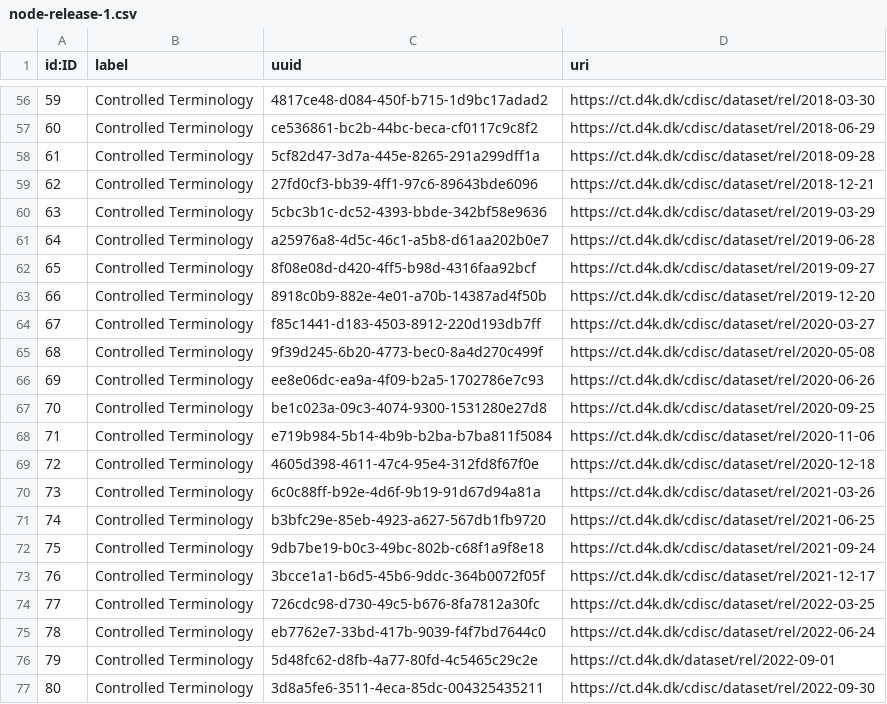
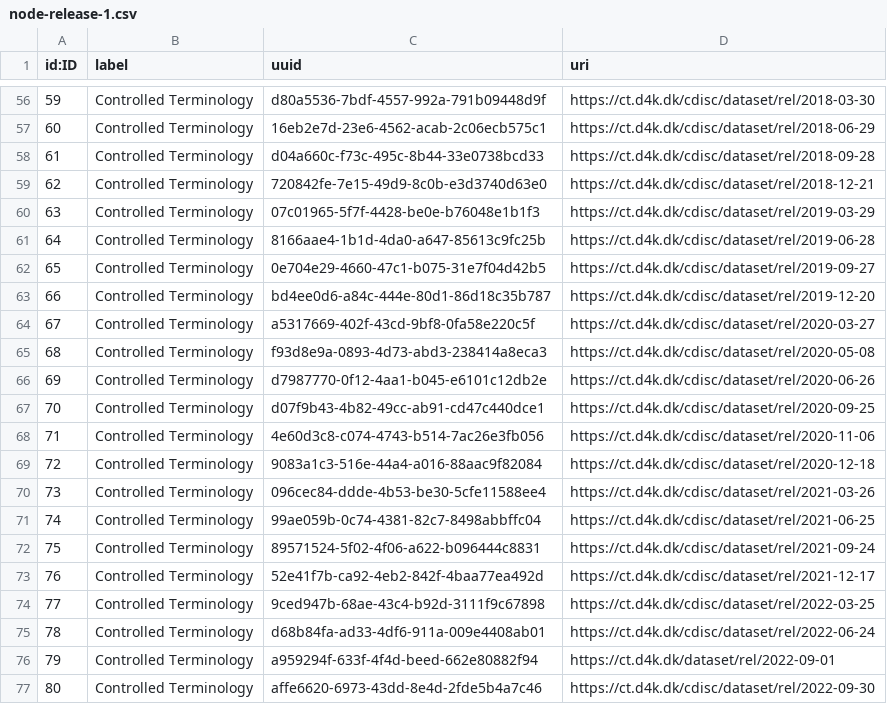
Before and after one commit to data4knowledge/ct_prep, a CSV file: load_data/node-release-1.csv, drawn as a sheet; only a part is shown, gaps mark what is left out; the diff covers the shown part only.

```diff
--- a/load_data/node-release-1.csv
+++ b/load_data/node-release-1.csv
@@ -56,22 +56,22 @@
-"59","Controlled Terminology","4817ce48-d084-450f-b715-1d9bc17adad2","https://ct.d4k.dk/cdisc/dataset/rel/2018-03-30"
-"60","Controlled Terminology","ce536861-bc2b-44bc-beca-cf0117c9c8f2","https://ct.d4k.dk/cdisc/dataset/rel/2018-06-29"
-"61","Controlled Terminology","5cf82d47-3d7a-445e-8265-291a299dff1a","https://ct.d4k.dk/cdisc/dataset/rel/2018-09-28"
-"62","Controlled Terminology","27fd0cf3-bb39-4ff1-97c6-89643bde6096","https://ct.d4k.dk/cdisc/dataset/rel/2018-12-21"
-"63","Controlled Terminology","5cbc3b1c-dc52-4393-bbde-342bf58e9636","https://ct.d4k.dk/cdisc/dataset/rel/2019-03-29"
-"64","Controlled Terminology","a25976a8-4d5c-46c1-a5b8-d61aa202b0e7","https://ct.d4k.dk/cdisc/dataset/rel/2019-06-28"
-"65","Controlled Terminology","8f08e08d-d420-4ff5-b98d-4316faa92bcf","https://ct.d4k.dk/cdisc/dataset/rel/2019-09-27"
-"66","Controlled Terminology","8918c0b9-882e-4e01-a70b-14387ad4f50b","https://ct.d4k.dk/cdisc/dataset/rel/2019-12-20"
-"67","Controlled Terminology","f85c1441-d183-4503-8912-220d193db7ff","https://ct.d4k.dk/cdisc/dataset/rel/2020-03-27"
-"68","Controlled Terminology","9f39d245-6b20-4773-bec0-8a4d270c499f","https://ct.d4k.dk/cdisc/dataset/rel/2020-05-08"
-"69","Controlled Terminology","ee8e06dc-ea9a-4f09-b2a5-1702786e7c93","https://ct.d4k.dk/cdisc/dataset/rel/2020-06-26"
-"70","Controlled Terminology","be1c023a-09c3-4074-9300-1531280e27d8","https://ct.d4k.dk/cdisc/dataset/rel/2020-09-25"
-"71","Controlled Terminology","e719b984-5b14-4b9b-b2ba-b7ba811f5084","https://ct.d4k.dk/cdisc/dataset/rel/2020-11-06"
-"72","Controlled Terminology","4605d398-4611-47c4-95e4-312fd8f67f0e","https://ct.d4k.dk/cdisc/dataset/rel/2020-12-18"
-"73","Controlled Terminology","6c0c88ff-b92e-4d6f-9b19-91d67d94a81a","https://ct.d4k.dk/cdisc/dataset/rel/2021-03-26"
-"74","Controlled Terminology","b3bfc29e-85eb-4923-a627-567db1fb9720","https://ct.d4k.dk/cdisc/dataset/rel/2021-06-25"
-"75","Controlled Terminology","9db7be19-b0c3-49bc-802b-c68f1a9f8e18","https://ct.d4k.dk/cdisc/dataset/rel/2021-09-24"
-"76","Controlled Terminology","3bcce1a1-b6d5-45b6-9ddc-364b0072f05f","https://ct.d4k.dk/cdisc/dataset/rel/2021-12-17"
-"77","Controlled Terminology","726cdc98-d730-49c5-b676-8fa7812a30fc","https://ct.d4k.dk/cdisc/dataset/rel/2022-03-25"
-"78","Controlled Terminology","eb7762e7-33bd-417b-9039-f4f7bd7644c0","https://ct.d4k.dk/cdisc/dataset/rel/2022-06-24"
-"79","Controlled Terminology","5d48fc62-d8fb-4a77-80fd-4c5465c29c2e","https://ct.d4k.dk/dataset/rel/2022-09-01"
-"80","Controlled Terminology","3d8a5fe6-3511-4eca-85dc-004325435211","https://ct.d4k.dk/cdisc/dataset/rel/2022-09-30"
+"59","Controlled Terminology","d80a5536-7bdf-4557-992a-791b09448d9f","https://ct.d4k.dk/cdisc/dataset/rel/2018-03-30"
+"60","Controlled Terminology","16eb2e7d-23e6-4562-acab-2c06ecb575c1","https://ct.d4k.dk/cdisc/dataset/rel/2018-06-29"
+"61","Controlled Terminology","d04a660c-f73c-495c-8b44-33e0738bcd33","https://ct.d4k.dk/cdisc/dataset/rel/2018-09-28"
+"62","Controlled Terminology","720842fe-7e15-49d9-8c0b-e3d3740d63e0","https://ct.d4k.dk/cdisc/dataset/rel/2018-12-21"
+"63","Controlled Terminology","07c01965-5f7f-4428-be0e-b76048e1b1f3","https://ct.d4k.dk/cdisc/dataset/rel/2019-03-29"
+"64","Controlled Terminology","8166aae4-1b1d-4da0-a647-85613c9fc25b","https://ct.d4k.dk/cdisc/dataset/rel/2019-06-28"
+"65","Controlled Terminology","0e704e29-4660-47c1-b075-31e7f04d42b5","https://ct.d4k.dk/cdisc/dataset/rel/2019-09-27"
+"66","Controlled Terminology","bd4ee0d6-a84c-444e-80d1-86d18c35b787","https://ct.d4k.dk/cdisc/dataset/rel/2019-12-20"
+"67","Controlled Terminology","a5317669-402f-43cd-9bf8-0fa58e220c5f","https://ct.d4k.dk/cdisc/dataset/rel/2020-03-27"
+"68","Controlled Terminology","f93d8e9a-0893-4d73-abd3-238414a8eca3","https://ct.d4k.dk/cdisc/dataset/rel/2020-05-08"
+"69","Controlled Terminology","d7987770-0f12-4aa1-b045-e6101c12db2e","https://ct.d4k.dk/cdisc/dataset/rel/2020-06-26"
+"70","Controlled Terminology","d07f9b43-4b82-49cc-ab91-cd47c440dce1","https://ct.d4k.dk/cdisc/dataset/rel/2020-09-25"
+"71","Controlled Terminology","4e60d3c8-c074-4743-b514-7ac26e3fb056","https://ct.d4k.dk/cdisc/dataset/rel/2020-11-06"
+"72","Controlled Terminology","9083a1c3-516e-44a4-a016-88aac9f82084","https://ct.d4k.dk/cdisc/dataset/rel/2020-12-18"
+"73","Controlled Terminology","096cec84-ddde-4b53-be30-5cfe11588ee4","https://ct.d4k.dk/cdisc/dataset/rel/2021-03-26"
+"74","Controlled Terminology","99ae059b-0c74-4381-82c7-8498abbffc04","https://ct.d4k.dk/cdisc/dataset/rel/2021-06-25"
+"75","Controlled Terminology","89571524-5f02-4f06-a622-b096444c8831","https://ct.d4k.dk/cdisc/dataset/rel/2021-09-24"
+"76","Controlled Terminology","52e41f7b-ca92-4eb2-842f-4baa77ea492d","https://ct.d4k.dk/cdisc/dataset/rel/2021-12-17"
+"77","Controlled Terminology","9ced947b-68ae-43c4-b92d-3111f9c67898","https://ct.d4k.dk/cdisc/dataset/rel/2022-03-25"
+"78","Controlled Terminology","d68b84fa-ad33-4df6-911a-009e4408ab01","https://ct.d4k.dk/cdisc/dataset/rel/2022-06-24"
+"79","Controlled Terminology","a959294f-633f-4f4d-beed-662e80882f94","https://ct.d4k.dk/dataset/rel/2022-09-01"
+"80","Controlled Terminology","affe6620-6973-43dd-8e4d-2fde5b4a7c46","https://ct.d4k.dk/cdisc/dataset/rel/2022-09-30"
```
Also changed, not shown: 54 edited cells elsewhere in this file, load_data/node-namespace-1.csv, load_data/node-skos_concept_scheme-1.csv, 4 other files.
